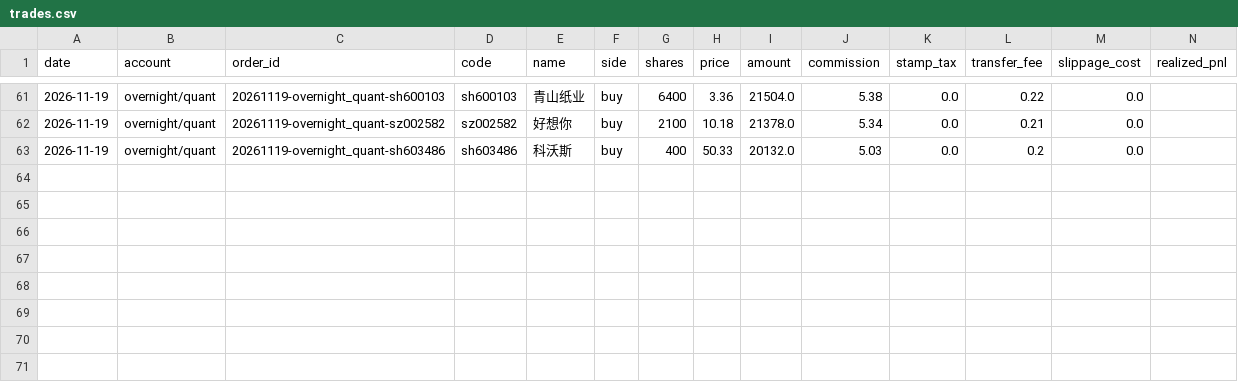
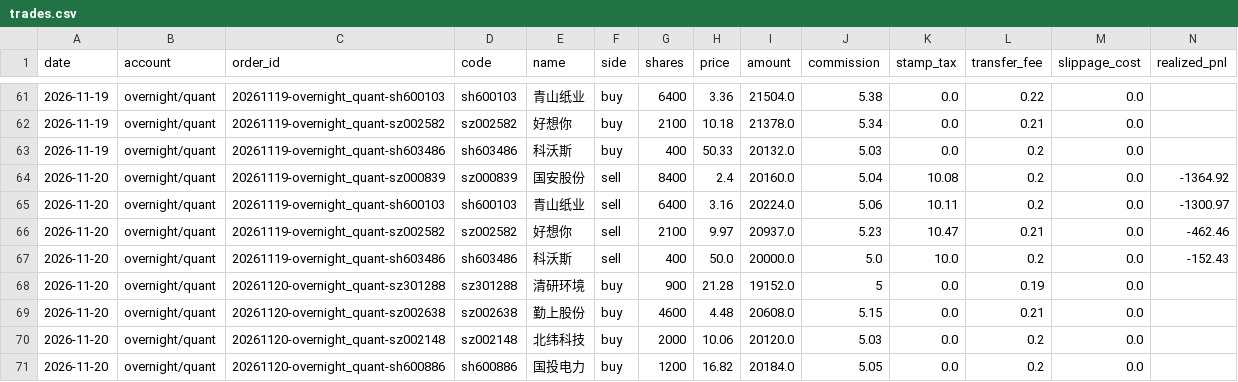
Before and after one commit to ice-tong/a-stock-investment, a CSV file: accounts/overnight/quant/trades.csv, drawn as a sheet; only a part is shown, gaps mark what is left out; rows hold the shown columns only; the diff names each change by its address in the sheet, - before the commit and + after, or states it on an @@ line.

```diff
--- a/accounts/overnight/quant/trades.csv
+++ b/accounts/overnight/quant/trades.csv
+row 64: 2026-11-20 | overnight/quant | 20261119-overnight_quant-sz000839 | sz000839 | 国安股份 | sell | 8400 | 2.4 | 20160.0 | 5.04 | 10.08 | 0.2 | 0.0 | -1364.92
+row 65: 2026-11-20 | overnight/quant | 20261119-overnight_quant-sh600103 | sh600103 | 青山纸业 | sell | 6400 | 3.16 | 20224.0 | 5.06 | 10.11 | 0.2 | 0.0 | -1300.97
+row 66: 2026-11-20 | overnight/quant | 20261119-overnight_quant-sz002582 | sz002582 | 好想你 | sell | 2100 | 9.97 | 20937.0 | 5.23 | 10.47 | 0.21 | 0.0 | -462.46
+row 67: 2026-11-20 | overnight/quant | 20261119-overnight_quant-sh603486 | sh603486 | 科沃斯 | sell | 400 | 50.0 | 20000.0 | 5.0 | 10.0 | 0.2 | 0.0 | -152.43
+row 68: 2026-11-20 | overnight/quant | 20261120-overnight_quant-sz301288 | sz301288 | 清研环境 | buy | 900 | 21.28 | 19152.0 | 5 | 0.0 | 0.19 | 0.0
+row 69: 2026-11-20 | overnight/quant | 20261120-overnight_quant-sz002638 | sz002638 | 勤上股份 | buy | 4600 | 4.48 | 20608.0 | 5.15 | 0.0 | 0.21 | 0.0
+row 70: 2026-11-20 | overnight/quant | 20261120-overnight_quant-sz002148 | sz002148 | 北纬科技 | buy | 2000 | 10.06 | 20120.0 | 5.03 | 0.0 | 0.2 | 0.0
+row 71: 2026-11-20 | overnight/quant | 20261120-overnight_quant-sh600886 | sh600886 | 国投电力 | buy | 1200 | 16.82 | 20184.0 | 5.05 | 0.0 | 0.2 | 0.0
```
Also changed, not shown: accounts/overnight/random/trades.csv, accounts/overnight/random_strong/trades.csv, 19 other files.
